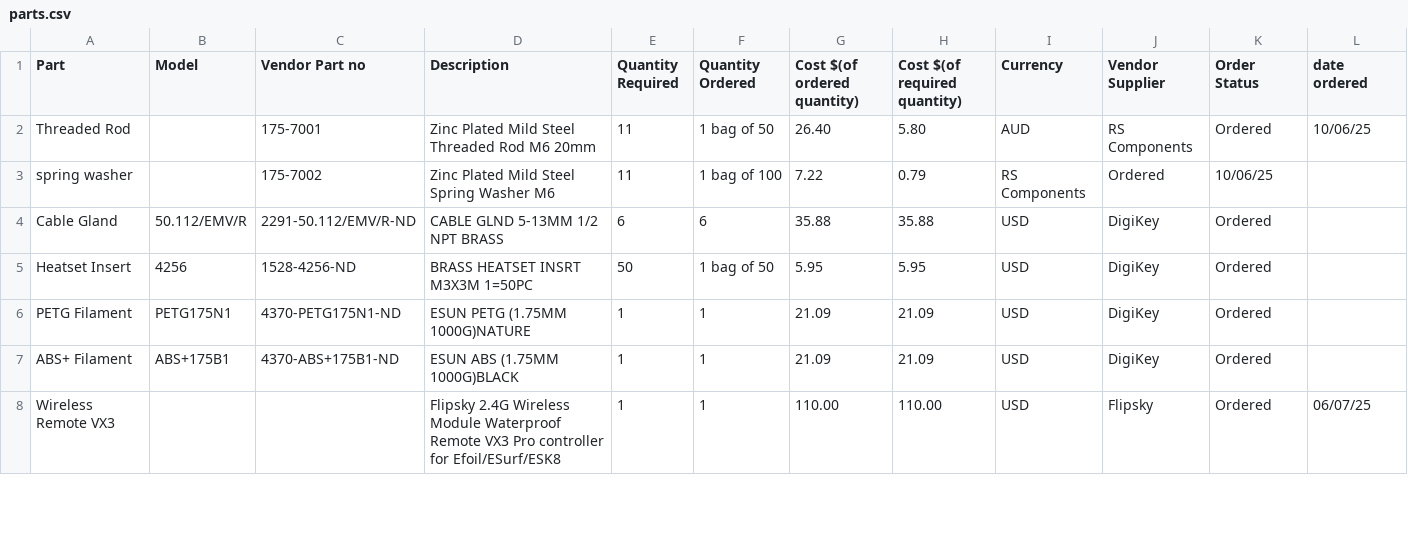
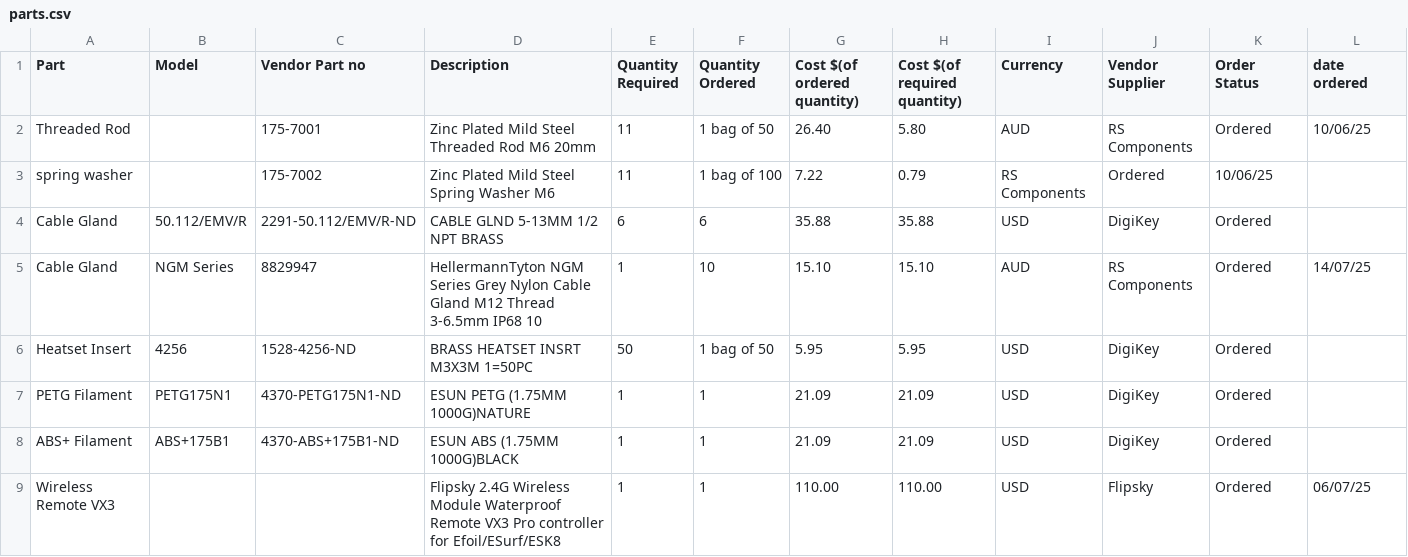
Before and after one commit to calumroy/death_stick, a CSV file: parts.csv, drawn as a sheet; only a part is shown; rows hold the shown columns only; the diff covers the shown part only; the diff names each change by its address in the sheet, - before the commit and + after, or states it on an @@ line.

Commit message:
Added BMS spec. Added new cable gland and pics

```diff
--- a/parts.csv
+++ b/parts.csv
+row 5: Cable Gland | NGM Series | 8829947 | HellermannTyton NGM Series Grey Nylon Cable Gland M12 Thread 3-6.5mm IP68 10 | 1 | 10 | 15.10 | 15.10 | AUD | RS Components | Ordered | 14/07/25
```
Also changed, not shown: 1 edited cell elsewhere in this file, 9 other files.
